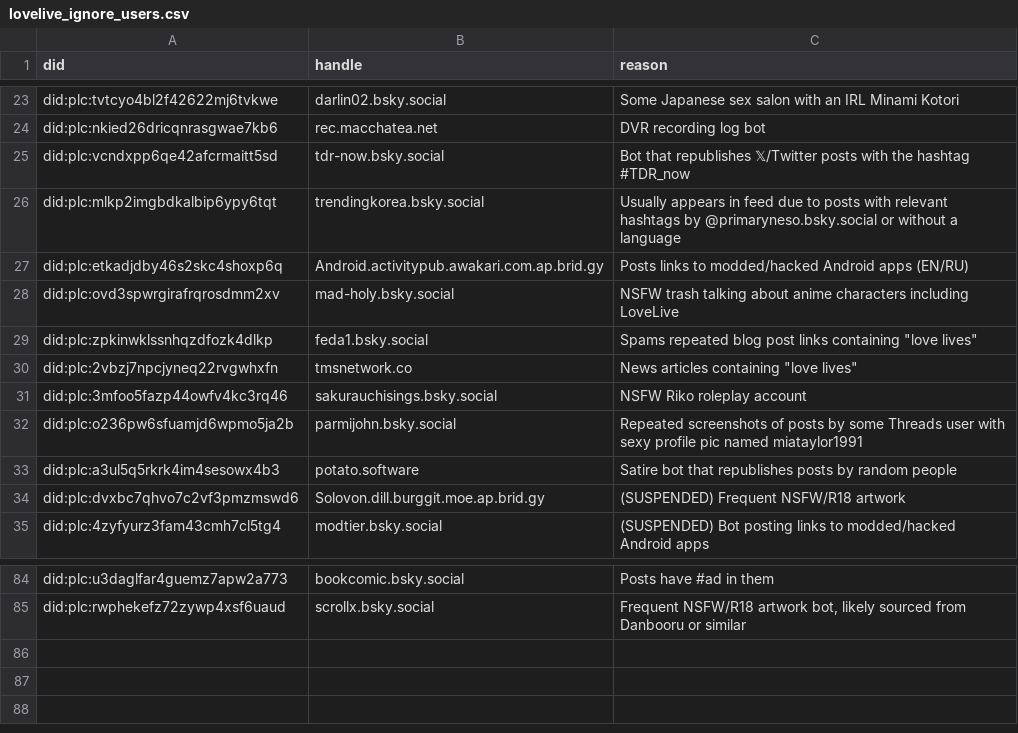
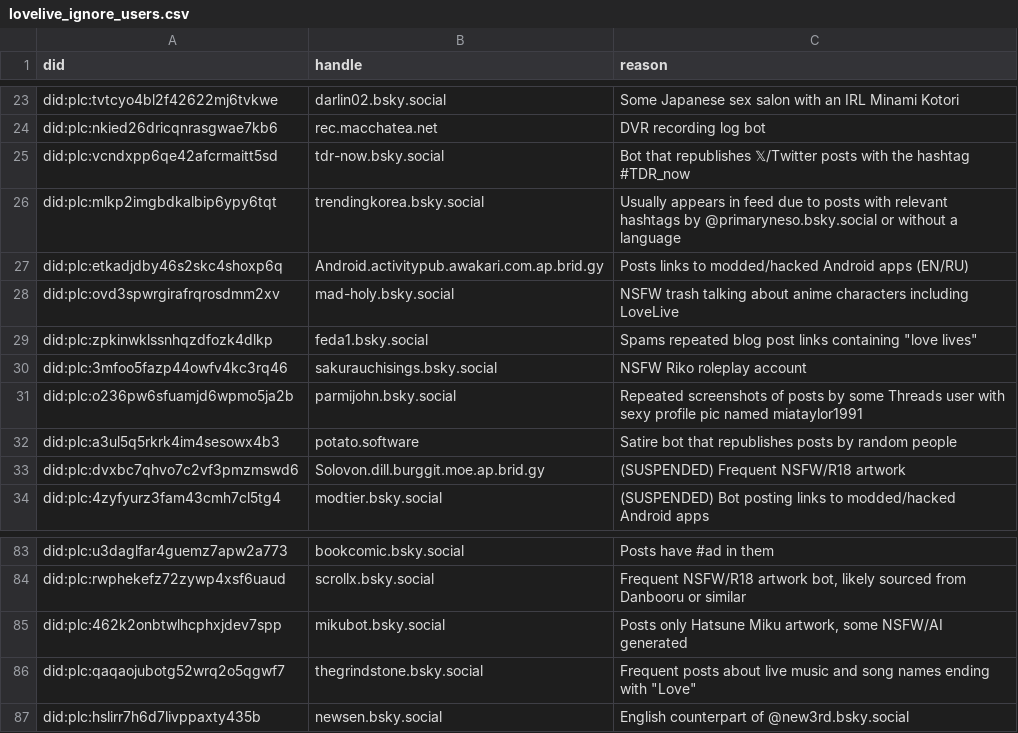
Before and after one commit to p1timmy/bsky-feeds, a CSV file: lists/lovelive_ignore_users.csv, drawn as a sheet; only a part is shown, gaps mark what is left out.

Commit message:
A few additions to LoveLive! feed regex and user lists
- Don't filter out posts containing "LoveLiveDays"
- Add more accounts to ignore list
- Remove @\scramble2021.bsky.social from dedicated users list due to
  posting stuff other than LoveLive
- Remove account whose posts got deleted and turned into a parked
  account from ignore list

```diff
--- a/lists/lovelive_ignore_users.csv
+++ b/lists/lovelive_ignore_users.csv
@@ -29,3 +29,2 @@ did:plc:ovd3spwrgirafrqrosdmm2xv,mad-holy.bsky.social,"NSFW trash talking about
 did:plc:zpkinwklssnhqzdfozk4dlkp,feda1.bsky.social,"Spams repeated blog post links containing ""love lives"""
-did:plc:2vbzj7npcjyneq22rvgwhxfn,tmsnetwork.co,"News articles containing ""love lives"""
 did:plc:3mfoo5fazp44owfv4kc3rq46,sakurauchisings.bsky.social,"NSFW Riko roleplay account"
@@ -85 +84,4 @@ did:plc:u3daglfar4guemz7apw2a773,bookcomic.bsky.social,"Posts have #ad in them"
 did:plc:rwphekefz72zywp4xsf6uaud,scrollx.bsky.social,"Frequent NSFW/R18 artwork bot, likely sourced from Danbooru or similar"
+did:plc:462k2onbtwlhcphxjdev7spp,mikubot.bsky.social,"Posts only Hatsune Miku artwork, some NSFW/AI generated"
+did:plc:qaqaojubotg52wrq2o5qgwf7,thegrindstone.bsky.social,"Frequent posts about live music and song names ending with ""Love"""
+did:plc:hslirr7h6d7livppaxty435b,newsen.bsky.social,"English counterpart of @new3rd.bsky.social"
```
Also changed, not shown: lists/lovelive_users.csv, 1 other file.
